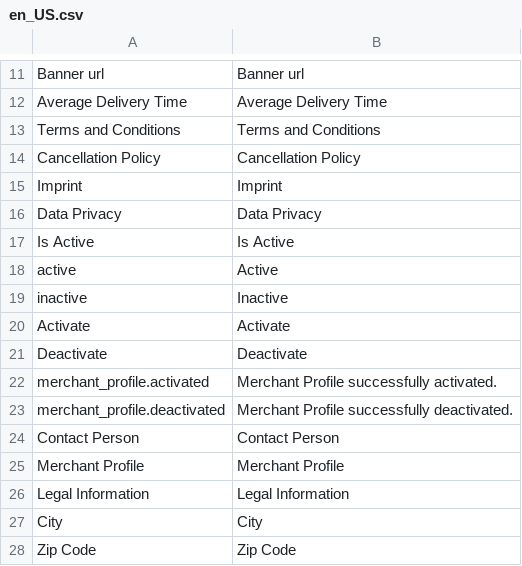
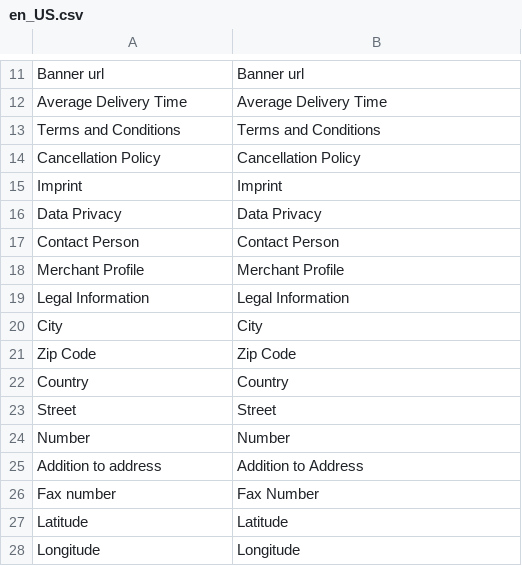
Before and after one commit to spryker/merchant-profile-gui, a CSV file: data/translation/Zed/en_US.csv, drawn as a sheet; only a part is shown, gaps mark what is left out; the shorter side is filled out with more unchanged rows.

Commit message:
MP-2179: moved isActive from MerchantProfile to Merchant

```diff
--- a/data/translation/Zed/en_US.csv
+++ b/data/translation/Zed/en_US.csv
@@ -16,9 +16,2 @@ Imprint,Imprint
 "Data Privacy","Data Privacy"
-"Is Active","Is Active"
-active,Active
-inactive,Inactive
-Activate,Activate
-Deactivate,Deactivate
-merchant_profile.activated,"Merchant Profile successfully activated."
-merchant_profile.deactivated,"Merchant Profile successfully deactivated."
 "Contact Person","Contact Person"
```
Also changed, not shown: data/translation/Zed/de_DE.csv, 18 other files.
